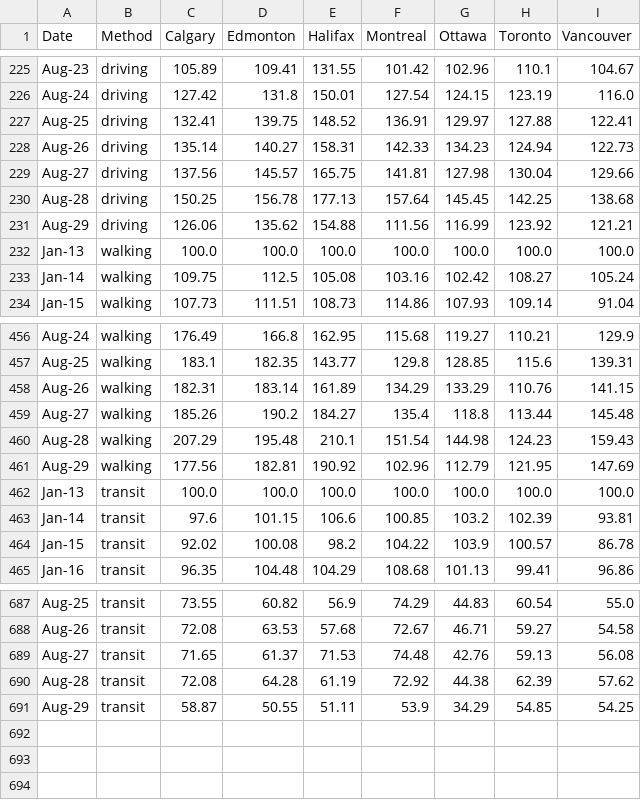
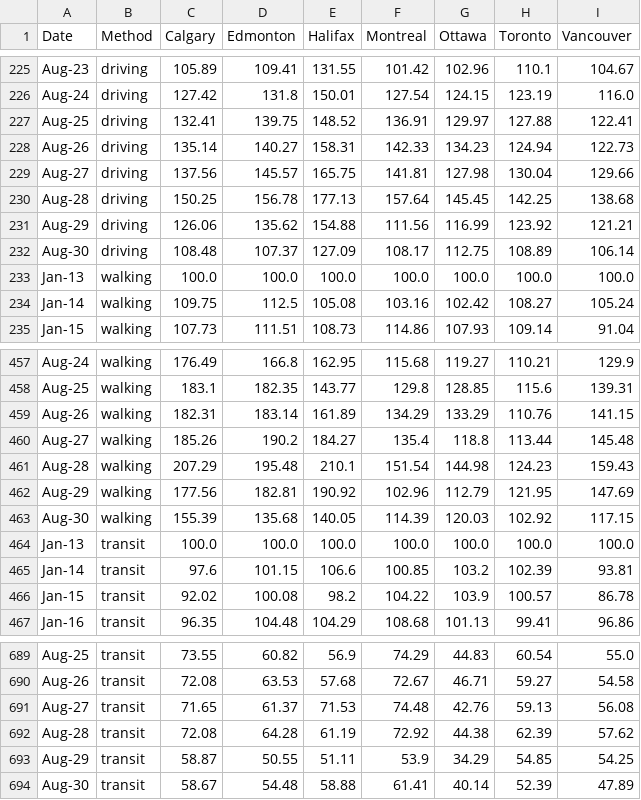
Before and after one commit to cdhoweinstitute/COVID-Canada, a CSV file: apple_mobility.csv, drawn as a sheet; only a part is shown, gaps mark what is left out; the diff names each change by its address in the sheet, - before the commit and + after, or states it on an @@ line.

```diff
--- a/apple_mobility.csv
+++ b/apple_mobility.csv
+row 232: Aug-30 | driving | 108.48 | 107.37 | 127.09 | 108.17 | 112.75 | 108.89 | 106.14
+row 463: Aug-30 | walking | 155.39 | 135.68 | 140.05 | 114.39 | 120.03 | 102.92 | 117.15
+row 694: Aug-30 | transit | 58.67 | 54.48 | 58.88 | 61.41 | 40.14 | 52.39 | 47.89
```
Also changed, not shown: google_mobility.csv, growth.csv, 5 other files.
